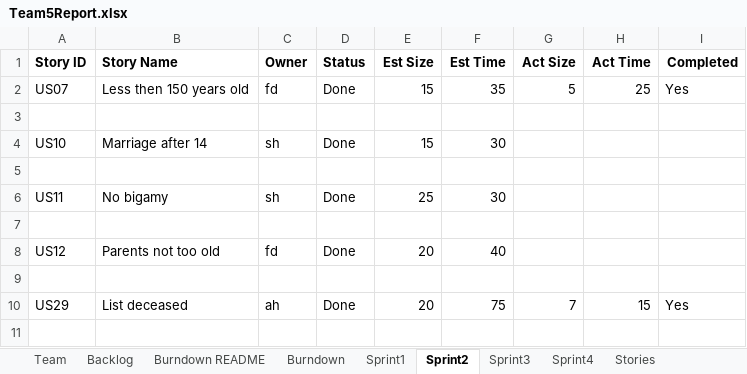
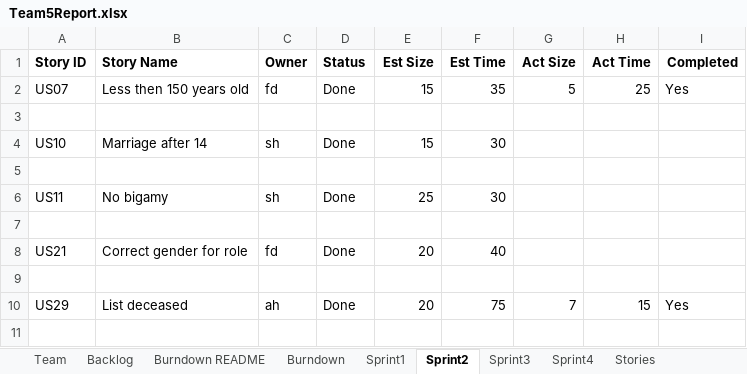
Before and after one commit to ahernan5/SSW555, an Excel workbook: Team5Report.xlsx, sheet Sprint2, drawn as a sheet; only a part is shown; values as stored, in another font and other column widths than the file's, no borders; the diff names each change by its address in the sheet, - before the commit and + after, or states it on an @@ line.

Commit message:
Refactored user stories from sprint 1 and added user stories for sprint 2

```diff
--- a/Team5Report.xlsx (sheet Sprint2)
+++ b/Team5Report.xlsx (sheet Sprint2)
-A8 (Story ID): US12
+A8 (Story ID): US21
-B8 (Story Name): Parents not too old
+B8 (Story Name): Correct gender for role
```
Also changed, not shown: 3 other files.
